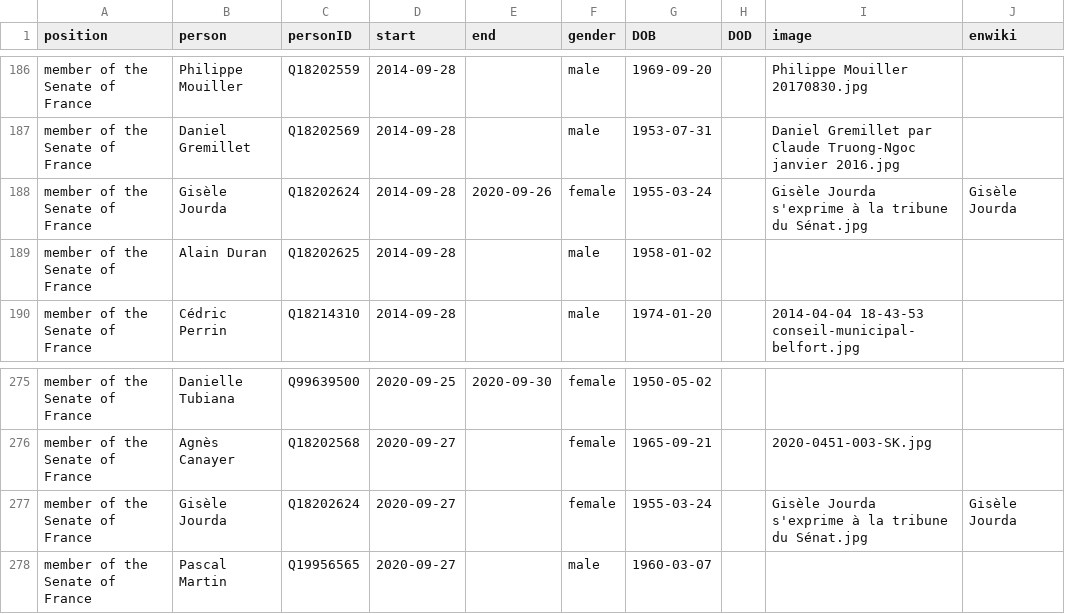
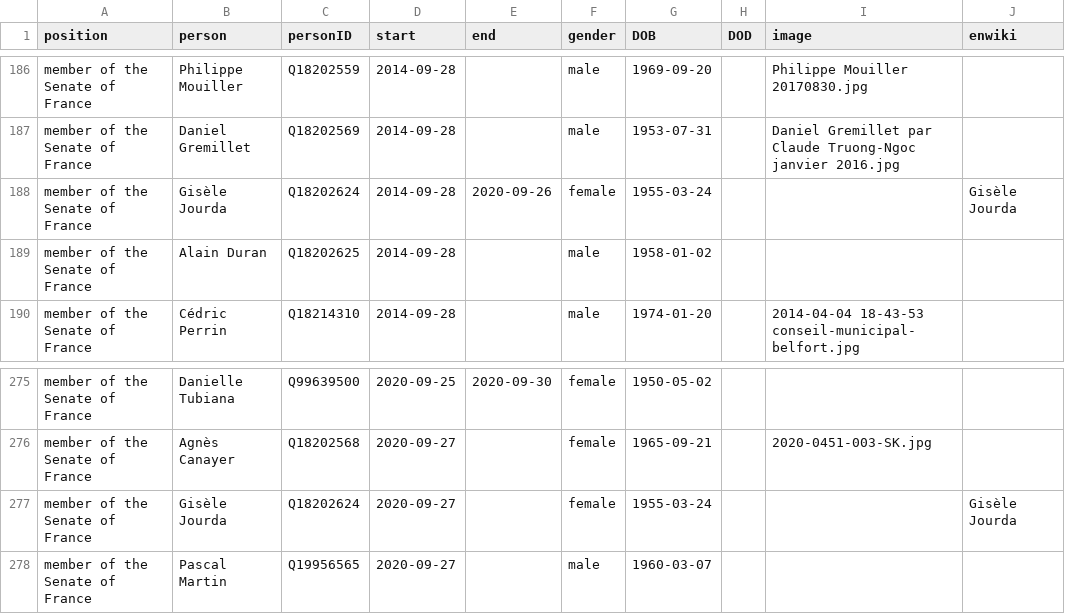
Before and after one commit to every-politician-scrapers/france-cabinet, a CSV file: html/legislators.csv, drawn as a sheet; only a part is shown, gaps mark what is left out.

Commit message:
PCB update

```diff
--- a/html/legislators.csv
+++ b/html/legislators.csv
@@ -187,3 +187,3 @@ member of the Senate of France,Philippe Mouiller,Q18202559,2014-09-28,,male,1969
 member of the Senate of France,Daniel Gremillet,Q18202569,2014-09-28,,male,1953-07-31,,Daniel Gremillet par Claude Truong-Ngoc janvier 2016.jpg,
-member of the Senate of France,Gisèle Jourda,Q18202624,2014-09-28,2020-09-26,female,1955-03-24,,Gisèle Jourda s'exprime à la tribune du Sénat.jpg,Gisèle Jourda
+member of the Senate of France,Gisèle Jourda,Q18202624,2014-09-28,2020-09-26,female,1955-03-24,,,Gisèle Jourda
 member of the Senate of France,Alain Duran,Q18202625,2014-09-28,,male,1958-01-02,,,
@@ -276,3 +276,3 @@ member of the Senate of France,Danielle Tubiana,Q99639500,2020-09-25,2020-09-30,
 member of the Senate of France,Agnès Canayer,Q18202568,2020-09-27,,female,1965-09-21,,2020-0451-003-SK.jpg,
-member of the Senate of France,Gisèle Jourda,Q18202624,2020-09-27,,female,1955-03-24,,Gisèle Jourda s'exprime à la tribune du Sénat.jpg,Gisèle Jourda
+member of the Senate of France,Gisèle Jourda,Q18202624,2020-09-27,,female,1955-03-24,,,Gisèle Jourda
 member of the Senate of France,Pascal Martin,Q19956565,2020-09-27,,male,1960-03-07,,,
```
